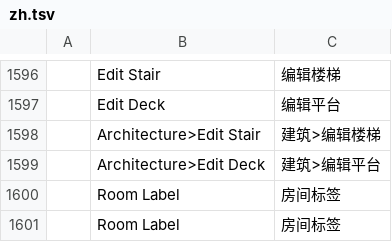
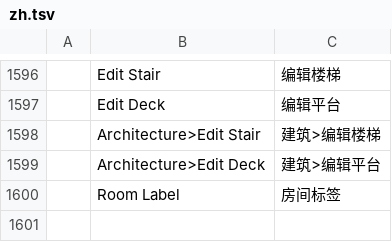
Before and after one commit to andydhamm/cadcraft-arch3d, a TSV file: crates/ui-egui/src/i18n/zh.tsv, drawn as a sheet; only a part is shown, gaps mark what is left out; the diff names each change by its address in the sheet, - before the commit and + after, or states it on an @@ line.

```diff
--- a/crates/ui-egui/src/i18n/zh.tsv
+++ b/crates/ui-egui/src/i18n/zh.tsv
-row 1601:  | Room Label | 房间标签
```
Also changed, not shown: crates/ui-egui/src/i18n/uk.tsv.
